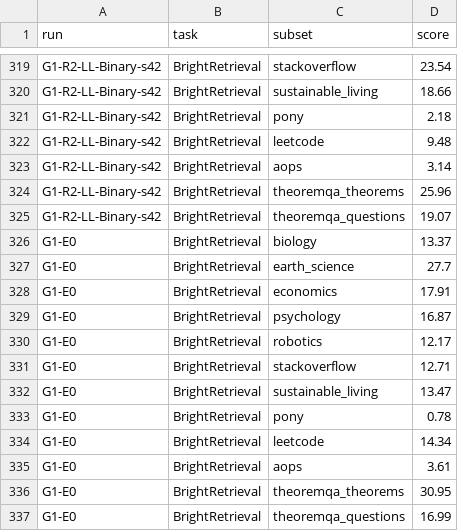
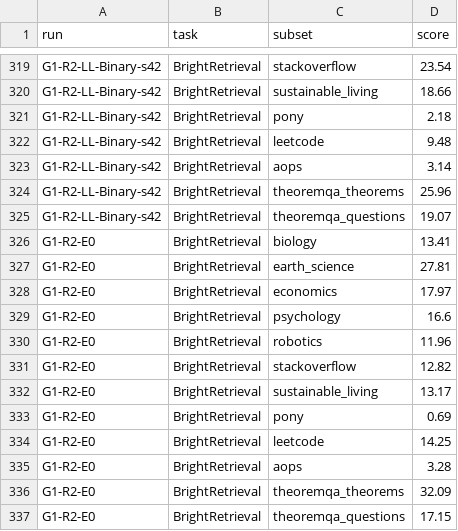
Before and after one commit to liuqi6777/E2Rank, a CSV file: paper/_summary/g1_r2_bright/subset_summary.csv, drawn as a sheet; only a part is shown, gaps mark what is left out.

```diff
--- a/paper/_summary/g1_r2_bright/subset_summary.csv
+++ b/paper/_summary/g1_r2_bright/subset_summary.csv
@@ -325,13 +325,13 @@ G1-R2-LL-Binary-s42,BrightRetrieval,theoremqa_theorems,25.96
 G1-R2-LL-Binary-s42,BrightRetrieval,theoremqa_questions,19.07
-G1-E0,BrightRetrieval,biology,13.37
-G1-E0,BrightRetrieval,earth_science,27.7
-G1-E0,BrightRetrieval,economics,17.91
-G1-E0,BrightRetrieval,psychology,16.87
-G1-E0,BrightRetrieval,robotics,12.17
-G1-E0,BrightRetrieval,stackoverflow,12.71
-G1-E0,BrightRetrieval,sustainable_living,13.47
-G1-E0,BrightRetrieval,pony,0.78
-G1-E0,BrightRetrieval,leetcode,14.34
-G1-E0,BrightRetrieval,aops,3.61
-G1-E0,BrightRetrieval,theoremqa_theorems,30.95
-G1-E0,BrightRetrieval,theoremqa_questions,16.99
+G1-R2-E0,BrightRetrieval,biology,13.41
+G1-R2-E0,BrightRetrieval,earth_science,27.81
+G1-R2-E0,BrightRetrieval,economics,17.97
+G1-R2-E0,BrightRetrieval,psychology,16.6
+G1-R2-E0,BrightRetrieval,robotics,11.96
+G1-R2-E0,BrightRetrieval,stackoverflow,12.82
+G1-R2-E0,BrightRetrieval,sustainable_living,13.17
+G1-R2-E0,BrightRetrieval,pony,0.69
+G1-R2-E0,BrightRetrieval,leetcode,14.25
+G1-R2-E0,BrightRetrieval,aops,3.28
+G1-R2-E0,BrightRetrieval,theoremqa_theorems,32.09
+G1-R2-E0,BrightRetrieval,theoremqa_questions,17.15
```
Also changed, not shown: paper/_summary/g1_r2_bright/run_summary.csv, 1 other file.
